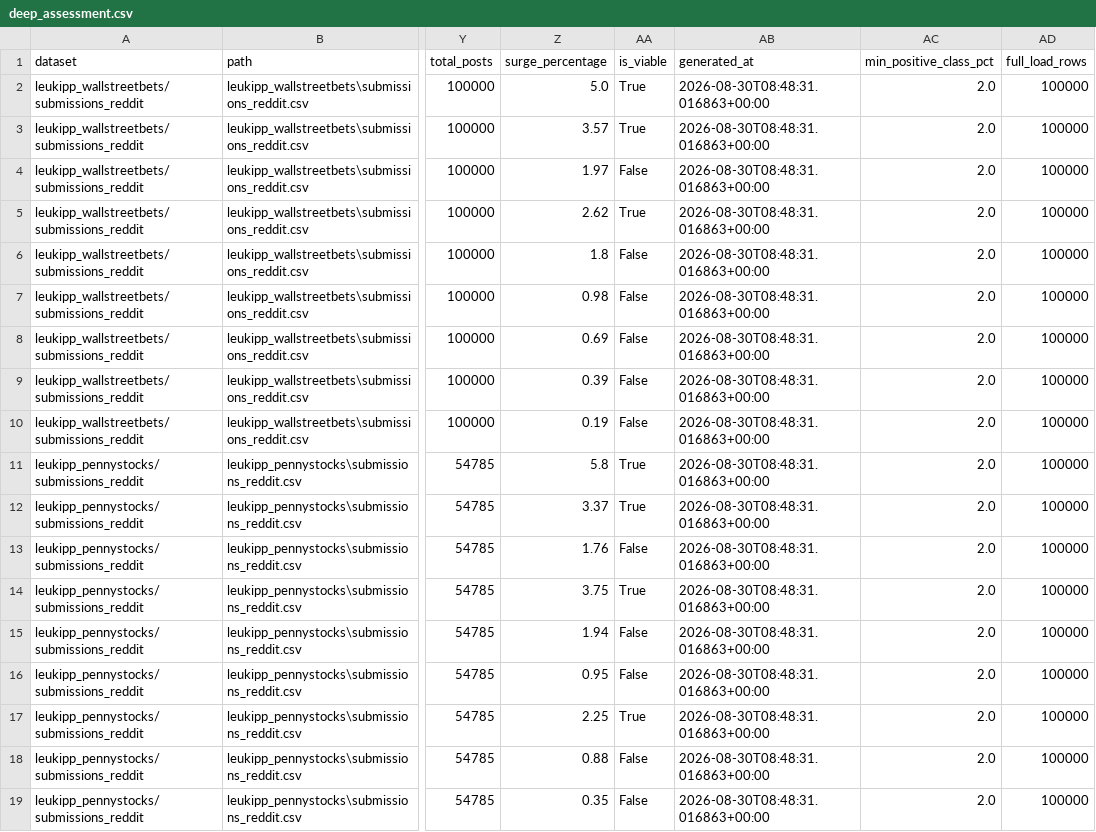
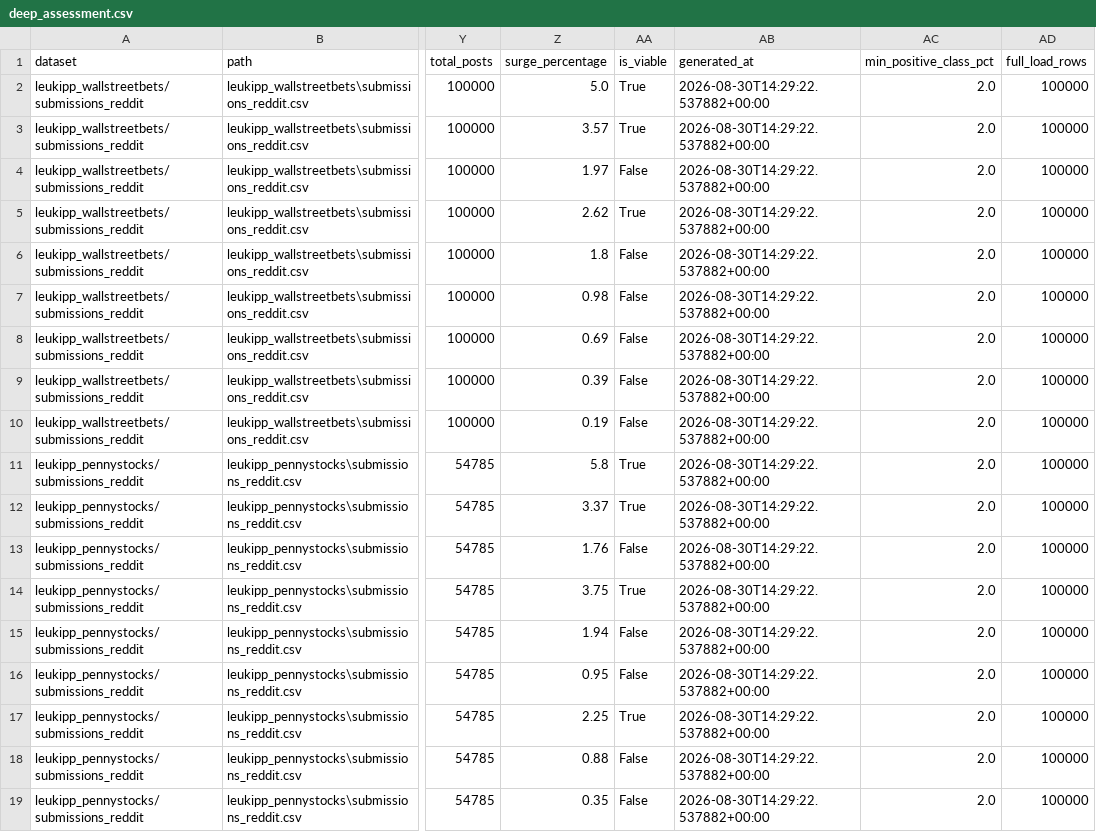
Before and after one commit to yenthanh115/uol-bsc-cm3070-final-project, a CSV file: src/eda/output/deep_assessment.csv, drawn as a sheet; only a part is shown, gaps mark what is left out; the diff names each change by its address in the sheet, - before the commit and + after, or states it on an @@ line.

```diff
--- a/src/eda/output/deep_assessment.csv
+++ b/src/eda/output/deep_assessment.csv
-AB2:AB19 (generated_at): 2026-08-30T08:48:31.016863+00:00
+AB2:AB19 (generated_at): 2026-08-30T14:29:22.537882+00:00
```
Also changed, not shown: src/eda/output/candidates.csv, 14 other files.
